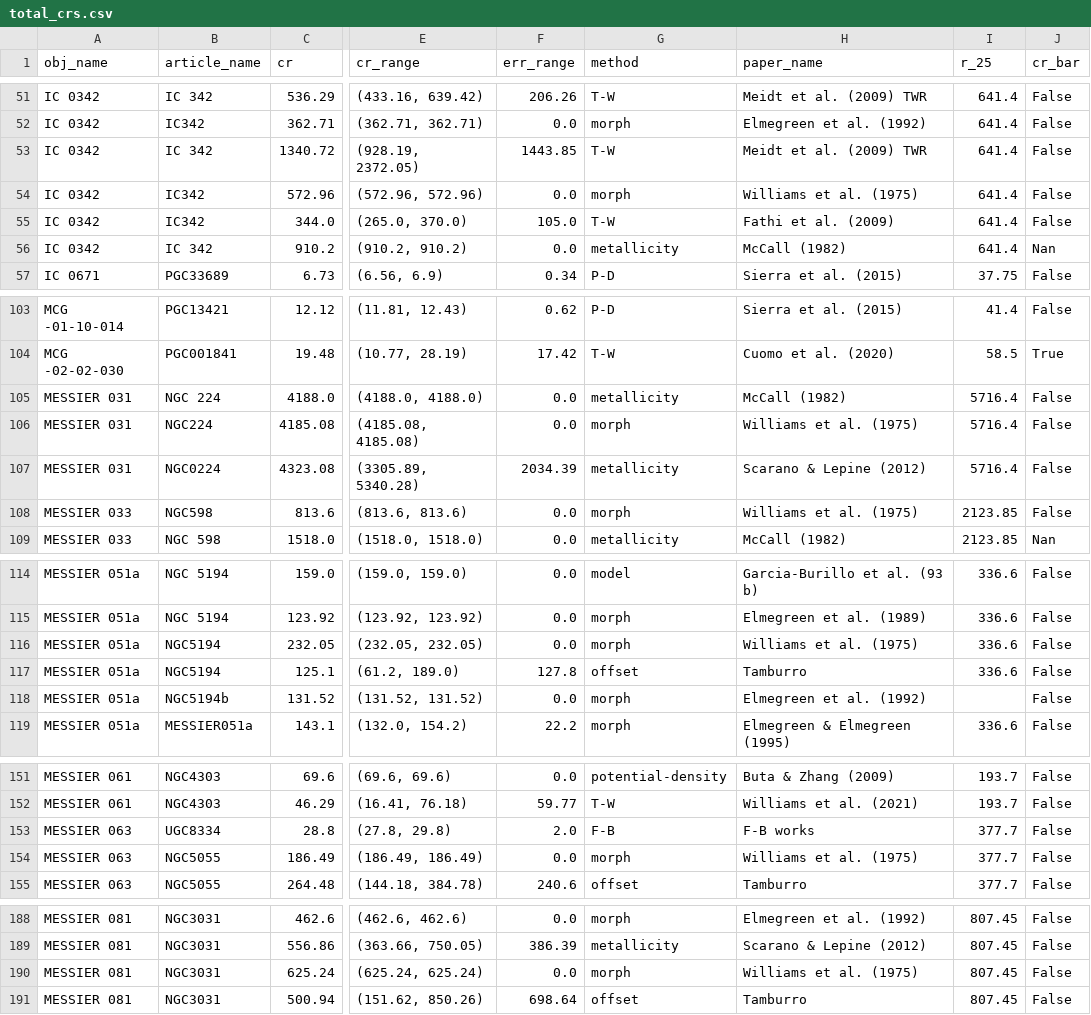
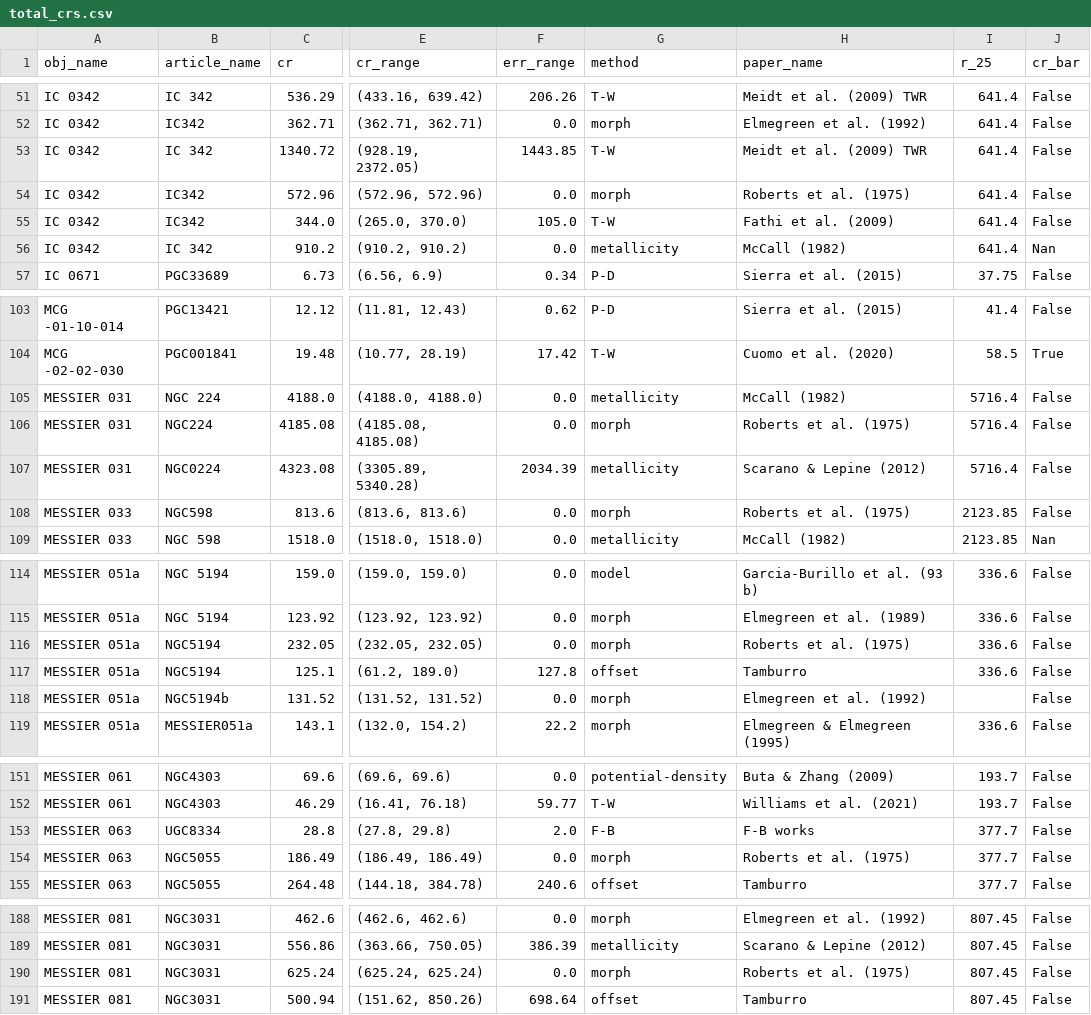
Before and after one commit to ValerieKostiuk/CRs_dataset, a CSV file: total_crs.csv, drawn as a sheet; only a part is shown, gaps mark what is left out; the diff covers the shown part only; the diff names each change by its address in the sheet, - before the commit and + after, or states it on an @@ line.

Commit message:
Update total_crs.csv

```diff
--- a/total_crs.csv
+++ b/total_crs.csv
-H54 (paper_name): Williams et al. (1975)
+H54 (paper_name): Roberts et al. (1975)
-H106 (paper_name): Williams et al. (1975)
+H106 (paper_name): Roberts et al. (1975)
-H108 (paper_name): Williams et al. (1975)
+H108 (paper_name): Roberts et al. (1975)
-H116 (paper_name): Williams et al. (1975)
+H116 (paper_name): Roberts et al. (1975)
-H154 (paper_name): Williams et al. (1975)
+H154 (paper_name): Roberts et al. (1975)
-H190 (paper_name): Williams et al. (1975)
+H190 (paper_name): Roberts et al. (1975)
```
Also changed, not shown: 18 edited cells elsewhere in this file.
